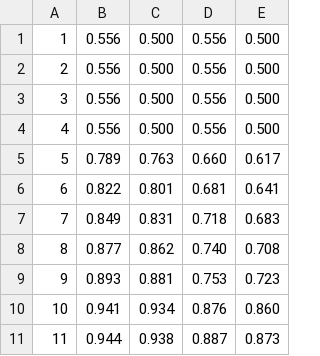
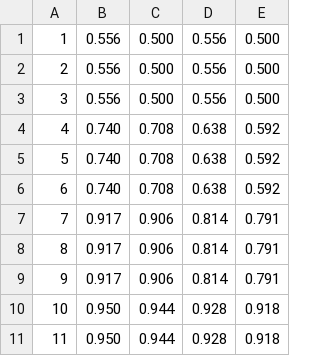
Before and after one commit to w4k2/ECE, a CSV file: results/experiment_3.csv, drawn as a sheet; only a part is shown; the diff covers the shown part only.

```diff
--- a/results/experiment_3.csv
+++ b/results/experiment_3.csv
@@ -3,9 +3,9 @@
   3, 0.556, 0.500, 0.556, 0.500
-  4, 0.556, 0.500, 0.556, 0.500
-  5, 0.789, 0.763, 0.660, 0.617
-  6, 0.822, 0.801, 0.681, 0.641
-  7, 0.849, 0.831, 0.718, 0.683
-  8, 0.877, 0.862, 0.740, 0.708
-  9, 0.893, 0.881, 0.753, 0.723
- 10, 0.941, 0.934, 0.876, 0.860
- 11, 0.944, 0.938, 0.887, 0.873
+  4, 0.740, 0.708, 0.638, 0.592
+  5, 0.740, 0.708, 0.638, 0.592
+  6, 0.740, 0.708, 0.638, 0.592
+  7, 0.917, 0.906, 0.814, 0.791
+  8, 0.917, 0.906, 0.814, 0.791
+  9, 0.917, 0.906, 0.814, 0.791
+ 10, 0.950, 0.944, 0.928, 0.918
+ 11, 0.950, 0.944, 0.928, 0.918
```
Also changed, not shown: 68 edited cells elsewhere in this file, results/experiment_1.csv, results/experiment_2.csv, 15 other files.
